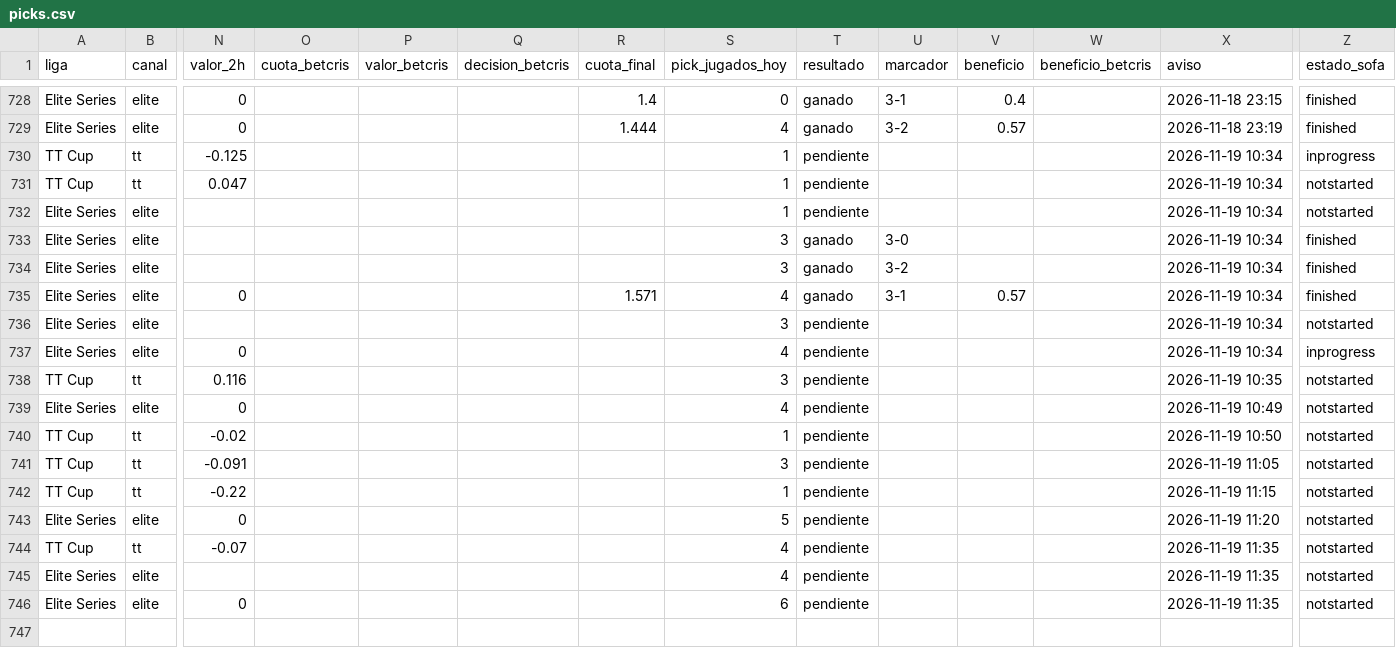
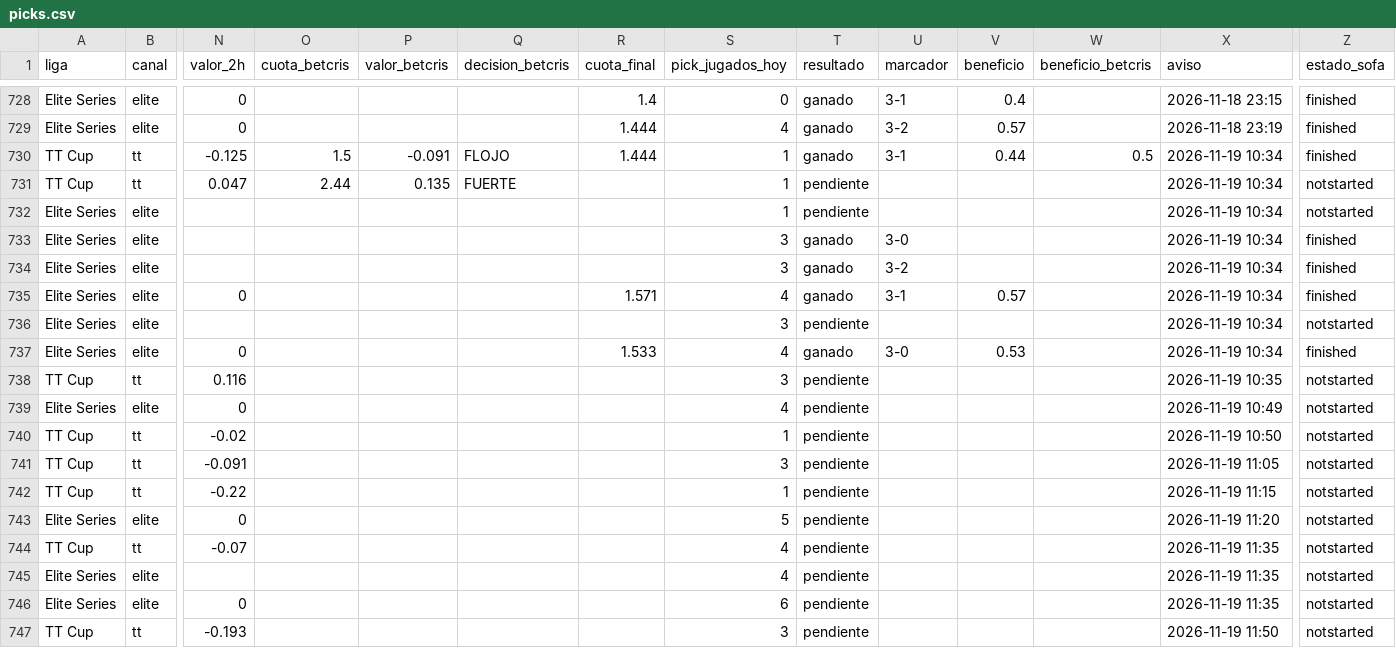
Before and after one commit to manuvaldespartera3-netizen/tt-multiliga, a CSV file: seguimiento/picks.csv, drawn as a sheet; only a part is shown, gaps mark what is left out; rows hold the shown columns only; the diff names each change by its address in the sheet, - before the commit and + after, or states it on an @@ line.

Commit message:
Seguimiento TT Cup

```diff
--- a/seguimiento/picks.csv
+++ b/seguimiento/picks.csv
-O730 (cuota_betcris): (empty)
+O730 (cuota_betcris): 1.5
-P730 (valor_betcris): (empty)
+P730 (valor_betcris): -0.091
-Q730 (decision_betcris): (empty)
+Q730 (decision_betcris): FLOJO
-R730 (cuota_final): (empty)
+R730 (cuota_final): 1.444
-T730 (resultado): pendiente
+T730 (resultado): ganado
-U730 (marcador): (empty)
+U730 (marcador): 3-1
-V730 (beneficio): (empty)
+V730 (beneficio): 0.44
-W730 (beneficio_betcris): (empty)
+W730 (beneficio_betcris): 0.5
-Z730 (estado_sofa): inprogress
+Z730 (estado_sofa): finished
-O731 (cuota_betcris): (empty)
+O731 (cuota_betcris): 2.44
-P731 (valor_betcris): (empty)
+P731 (valor_betcris): 0.135
-Q731 (decision_betcris): (empty)
+Q731 (decision_betcris): FUERTE
-R737 (cuota_final): (empty)
+R737 (cuota_final): 1.533
-T737 (resultado): pendiente
+T737 (resultado): ganado
-U737 (marcador): (empty)
+U737 (marcador): 3-0
-V737 (beneficio): (empty)
+V737 (beneficio): 0.53
-Z737 (estado_sofa): inprogress
+Z737 (estado_sofa): finished
+row 747: TT Cup | tt | -0.193 |  |  |  |  | 3 | pendiente |  |  |  | 2026-11-19 11:50 | notstarted
```
Also changed, not shown: 1 other file.
